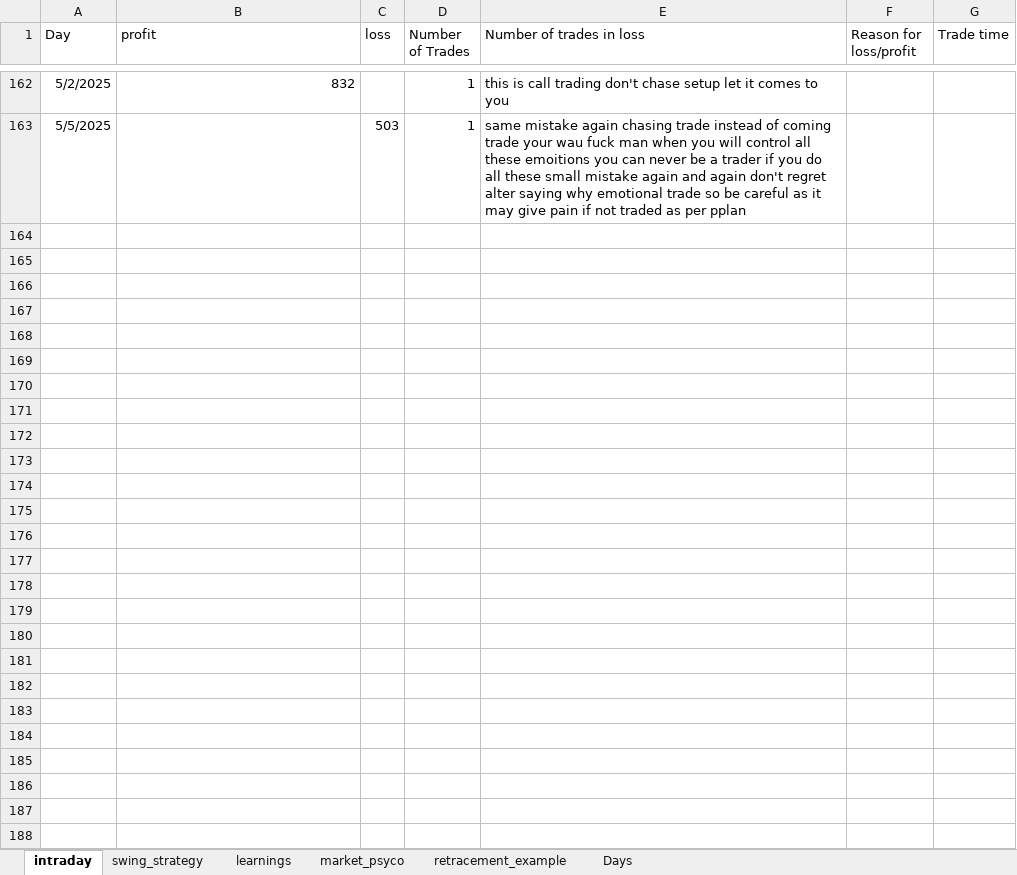
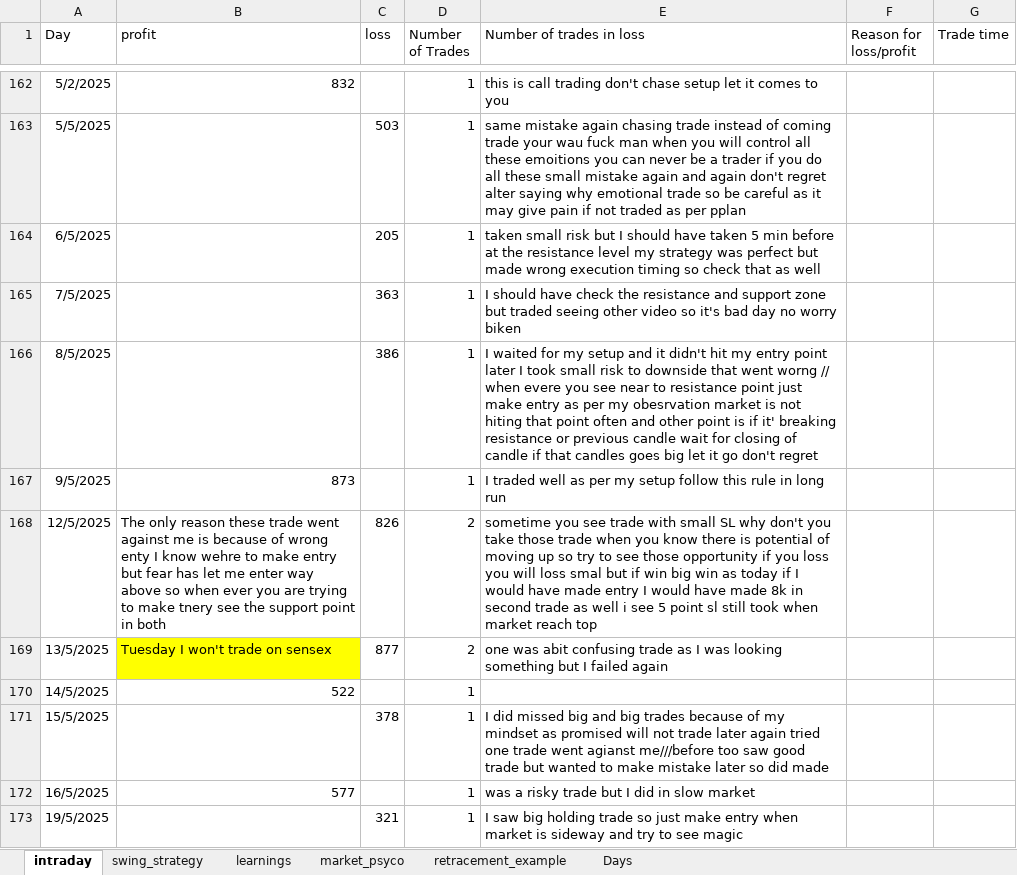
Before and after one commit to bikennepal/journel, an Excel workbook: trading_journal.xlsx, sheet intraday, drawn as a sheet; only a part is shown, gaps mark what is left out; values as stored, in another font and other column widths than the file's, no borders; the diff names each change by its address in the sheet, - before the commit and + after, or states it on an @@ line.

Commit message:
Add files via upload

```diff
--- a/trading_journal.xlsx (sheet intraday)
+++ b/trading_journal.xlsx (sheet intraday)
+row 164: 6/5/2025 |  | 205 | 1 | taken small risk but I should have taken 5 min before at the resistance level my strategy was perfect but made wrong execution timing so check that as well
+row 165: 7/5/2025 |  | 363 | 1 | I should have check the resistance and support zone but traded seeing other video so it's bad day no worry biken
+row 166: 8/5/2025 |  | 386 | 1 | I waited for my setup and it didn't hit my entry point later I took small risk to downside that went worng // when evere you see near to resistance point just make entry as per my obesrvation market is not hiting that point often and other point is if it' breaking resistance or previous candle wait for closing of candle if that candles goes big let it go don't regret
+row 167: 9/5/2025 | 873 |  | 1 | I traded well as per my setup follow this rule in long run
+row 168: 12/5/2025 | The only reason these trade went against me is because of wrong enty I know wehre to make entry but fear has let me enter way above so when ever you are trying to make tnery see the support point in both | 826 | 2 | sometime you see trade with small SL why don't you take those trade when you know there is potential of moving up so try to see those opportunity if you loss you will loss smal but if win big win as today if I would have made entry I would have made 8k in second trade as well i see 5 point sl still took when market reach top
+row 169: 13/5/2025 | Tuesday I won't trade on sensex | 877 | 2 | one was abit confusing trade as I was looking something but I failed again
+row 170: 14/5/2025 | 522 |  | 1
+row 171: 15/5/2025 |  | 378 | 1 | I did missed big and big trades because of my mindset as promised will not trade later again tried one trade went agianst me///before too saw good trade but wanted to make mistake later so did made
+row 172: 16/5/2025 | 577 |  | 1 | was a risky trade but I did in slow market
+row 173: 19/5/2025 |  | 321 | 1 | I saw big holding trade so just make entry when market is sideway and try to see magic
```
Also changed, not shown: sheet Days, charts or pictures.
